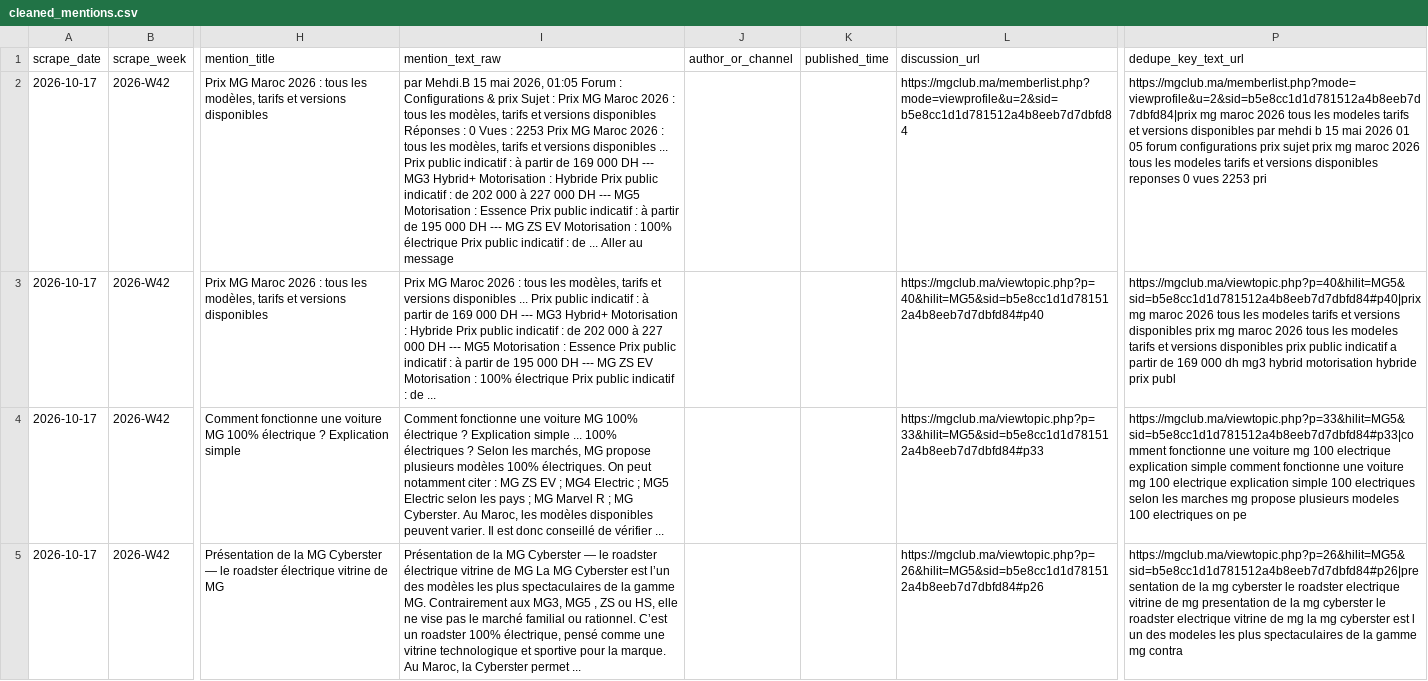
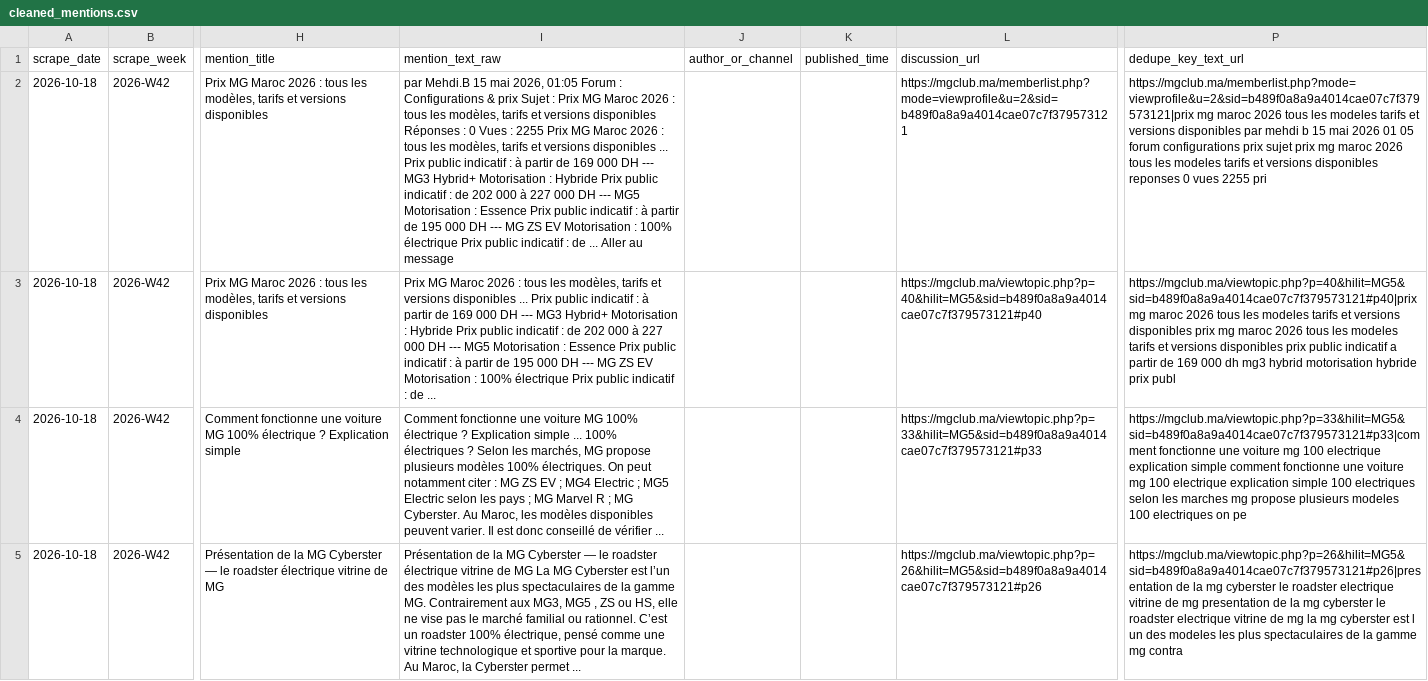
Before and after one commit to DTBknight/car-export-radar, a CSV file: data/latest/cleaned_mentions.csv, drawn as a sheet; only a part is shown, gaps mark what is left out; the diff covers the shown part only; the diff names each change by its address in the sheet, - before the commit and + after, or states it on an @@ line.

```diff
--- a/data/latest/cleaned_mentions.csv
+++ b/data/latest/cleaned_mentions.csv
-A2:A5 (scrape_date): 2026-10-17
+A2:A5 (scrape_date): 2026-10-18
-I2 (mention_text_raw): …Vues : 2253 Prix MG…
+I2 (mention_text_raw): …Vues : 2255 Prix MG…
-L2 (discussion_url): https://mgclub.ma/memberlist.php?mode=viewprofile&u=2&sid=b5e8cc1d1d781512a4b8eeb7d7dbfd84
+L2 (discussion_url): https://mgclub.ma/memberlist.php?mode=viewprofile&u=2&sid=b489f0a8a9a4014cae07c7f379573121
-P2 (dedupe_key_text_url): https://mgclub.ma/memberlist.php?mode=viewprofile&u=2&sid=b5e8cc1d1d781512a4b8eeb7d7dbfd84|prix mg maroc 2026 tous les modeles tarifs et versions disponibles par mehdi b 15 mai 2026 01 05 forum configurations prix sujet prix mg maroc 2026 tous les modeles tarifs et versions disponibles reponses 0 vues 2253 pri
+P2 (dedupe_key_text_url): https://mgclub.ma/memberlist.php?mode=viewprofile&u=2&sid=b489f0a8a9a4014cae07c7f379573121|prix mg maroc 2026 tous les modeles tarifs et versions disponibles par mehdi b 15 mai 2026 01 05 forum configurations prix sujet prix mg maroc 2026 tous les modeles tarifs et versions disponibles reponses 0 vues 2255 pri
-L3 (discussion_url): https://mgclub.ma/viewtopic.php?p=40&hilit=MG5&sid=b5e8cc1d1d781512a4b8eeb7d7dbfd84#p40
+L3 (discussion_url): https://mgclub.ma/viewtopic.php?p=40&hilit=MG5&sid=b489f0a8a9a4014cae07c7f379573121#p40
-P3 (dedupe_key_text_url): https://mgclub.ma/viewtopic.php?p=40&hilit=MG5&sid=b5e8cc1d1d781512a4b8eeb7d7dbfd84#p40|prix mg maroc…
+P3 (dedupe_key_text_url): https://mgclub.ma/viewtopic.php?p=40&hilit=MG5&sid=b489f0a8a9a4014cae07c7f379573121#p40|prix mg maroc…
-L4 (discussion_url): https://mgclub.ma/viewtopic.php?p=33&hilit=MG5&sid=b5e8cc1d1d781512a4b8eeb7d7dbfd84#p33
+L4 (discussion_url): https://mgclub.ma/viewtopic.php?p=33&hilit=MG5&sid=b489f0a8a9a4014cae07c7f379573121#p33
-P4 (dedupe_key_text_url): https://mgclub.ma/viewtopic.php?p=33&hilit=MG5&sid=b5e8cc1d1d781512a4b8eeb7d7dbfd84#p33|comment fonctionne une…
+P4 (dedupe_key_text_url): https://mgclub.ma/viewtopic.php?p=33&hilit=MG5&sid=b489f0a8a9a4014cae07c7f379573121#p33|comment fonctionne une…
-L5 (discussion_url): https://mgclub.ma/viewtopic.php?p=26&hilit=MG5&sid=b5e8cc1d1d781512a4b8eeb7d7dbfd84#p26
+L5 (discussion_url): https://mgclub.ma/viewtopic.php?p=26&hilit=MG5&sid=b489f0a8a9a4014cae07c7f379573121#p26
-P5 (dedupe_key_text_url): https://mgclub.ma/viewtopic.php?p=26&hilit=MG5&sid=b5e8cc1d1d781512a4b8eeb7d7dbfd84#p26|presentation de la…
+P5 (dedupe_key_text_url): https://mgclub.ma/viewtopic.php?p=26&hilit=MG5&sid=b489f0a8a9a4014cae07c7f379573121#p26|presentation de la…
```
Also changed, not shown: 8 edited cells elsewhere in this file, data/latest/evidence_samples.csv, data/latest/model_heat_by_market.csv, 2 other files.
